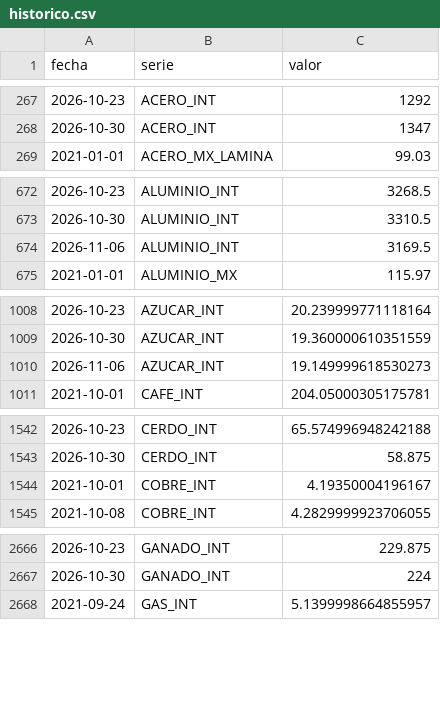
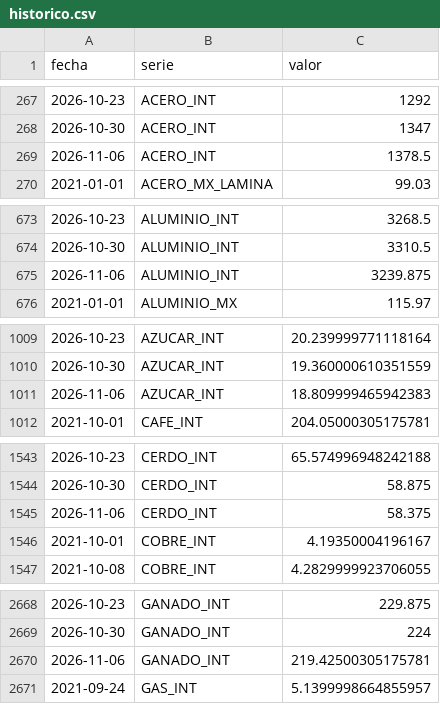
Before and after one commit to achapa-gif/Monitor-Commodities, a CSV file: data/historico.csv, drawn as a sheet; only a part is shown, gaps mark what is left out; the diff covers the shown part only.

```diff
--- a/data/historico.csv
+++ b/data/historico.csv
@@ -268,2 +268,3 @@ fecha,serie,valor
 2026-10-30,ACERO_INT,1347
+2026-11-06,ACERO_INT,1378.5
 2021-01-01,ACERO_MX_LAMINA,99.03
@@ -673,3 +674,3 @@ fecha,serie,valor
 2026-10-30,ALUMINIO_INT,3310.5
-2026-11-06,ALUMINIO_INT,3169.5
+2026-11-06,ALUMINIO_INT,3239.875
 2021-01-01,ALUMINIO_MX,115.97
@@ -1009,3 +1010,3 @@ fecha,serie,valor
 2026-10-30,AZUCAR_INT,19.360000610351559
-2026-11-06,AZUCAR_INT,19.149999618530273
+2026-11-06,AZUCAR_INT,18.809999465942383
 2021-10-01,CAFE_INT,204.05000305175781
@@ -1543,2 +1544,3 @@ fecha,serie,valor
 2026-10-30,CERDO_INT,58.875
+2026-11-06,CERDO_INT,58.375
 2021-10-01,COBRE_INT,4.19350004196167
@@ -2667,2 +2669,3 @@ fecha,serie,valor
 2026-10-30,GANADO_INT,224
+2026-11-06,GANADO_INT,219.42500305175781
 2021-09-24,GAS_INT,5.1399998664855957
```
Also changed, not shown: 12 edited cells elsewhere in this file, 3 other files.
